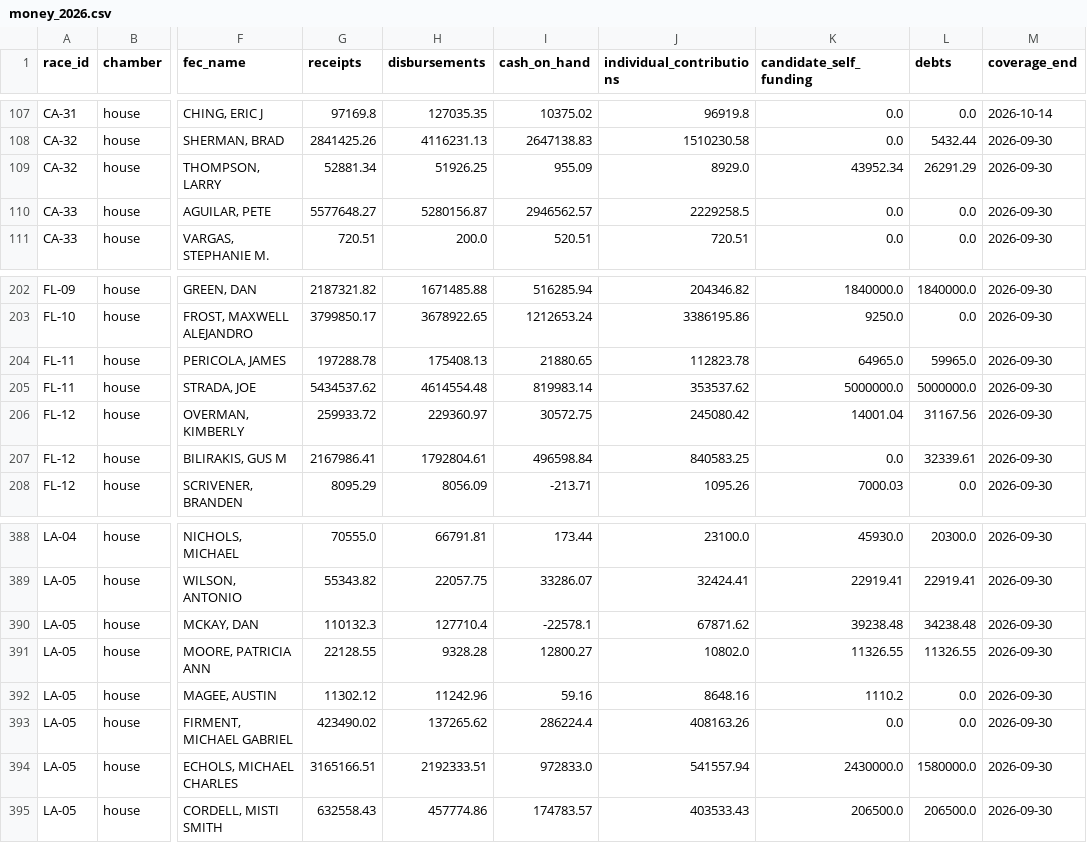
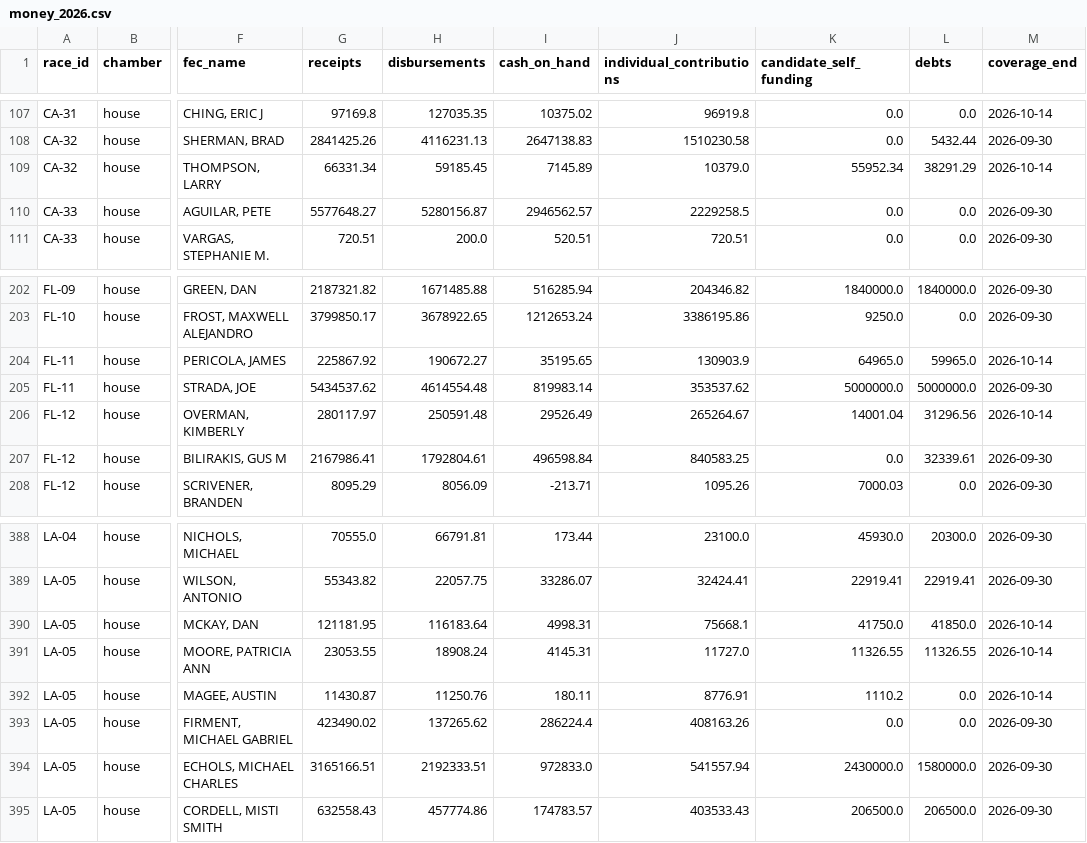
Before and after one commit to EasyLearnJava/race-for-congress, a CSV file: data/clean/money_2026.csv, drawn as a sheet; only a part is shown, gaps mark what is left out; the diff covers the shown part only; the diff names each change by its address in the sheet, - before the commit and + after, or states it on an @@ line.

```diff
--- a/data/clean/money_2026.csv
+++ b/data/clean/money_2026.csv
-G109 (receipts): 52881.34
+G109 (receipts): 66331.34
-H109 (disbursements): 51926.25
+H109 (disbursements): 59185.45
-I109 (cash_on_hand): 955.09
+I109 (cash_on_hand): 7145.89
-J109 (individual_contributions): 8929.0
+J109 (individual_contributions): 10379.0
-K109 (candidate_self_funding): 43952.34
+K109 (candidate_self_funding): 55952.34
-L109 (debts): 26291.29
+L109 (debts): 38291.29
-M109 (coverage_end): 2026-09-30
+M109 (coverage_end): 2026-10-14
-G204 (receipts): 197288.78
+G204 (receipts): 225867.92
-H204 (disbursements): 175408.13
+H204 (disbursements): 190672.27
-I204 (cash_on_hand): 21880.65
+I204 (cash_on_hand): 35195.65
-J204 (individual_contributions): 112823.78
+J204 (individual_contributions): 130903.9
-M204 (coverage_end): 2026-09-30
+M204 (coverage_end): 2026-10-14
-G206 (receipts): 259933.72
+G206 (receipts): 280117.97
-H206 (disbursements): 229360.97
+H206 (disbursements): 250591.48
-I206 (cash_on_hand): 30572.75
+I206 (cash_on_hand): 29526.49
-J206 (individual_contributions): 245080.42
+J206 (individual_contributions): 265264.67
-L206 (debts): 31167.56
+L206 (debts): 31296.56
-M206 (coverage_end): 2026-09-30
+M206 (coverage_end): 2026-10-14
-G390 (receipts): 110132.3
+G390 (receipts): 121181.95
-H390 (disbursements): 127710.4
+H390 (disbursements): 116183.64
-I390 (cash_on_hand): -22578.1
+I390 (cash_on_hand): 4998.31
-J390 (individual_contributions): 67871.62
+J390 (individual_contributions): 75668.1
-K390 (candidate_self_funding): 39238.48
+K390 (candidate_self_funding): 41750.0
-L390 (debts): 34238.48
+L390 (debts): 41850.0
-M390:M392 (coverage_end): 2026-09-30
+M390:M392 (coverage_end): 2026-10-14
-G391 (receipts): 22128.55
+G391 (receipts): 23053.55
-H391 (disbursements): 9328.28
+H391 (disbursements): 18908.24
-I391 (cash_on_hand): 12800.27
+I391 (cash_on_hand): 4145.31
-J391 (individual_contributions): 10802.0
+J391 (individual_contributions): 11727.0
-G392 (receipts): 11302.12
+G392 (receipts): 11430.87
-H392 (disbursements): 11242.96
+H392 (disbursements): 11250.76
-I392 (cash_on_hand): 59.16
+I392 (cash_on_hand): 180.11
-J392 (individual_contributions): 8648.16
+J392 (individual_contributions): 8776.91
```
Also changed, not shown: 162 edited cells elsewhere in this file, data/clean/outside_spending_2026.csv, data/clean/races_house_2026.csv, 4 other files.
